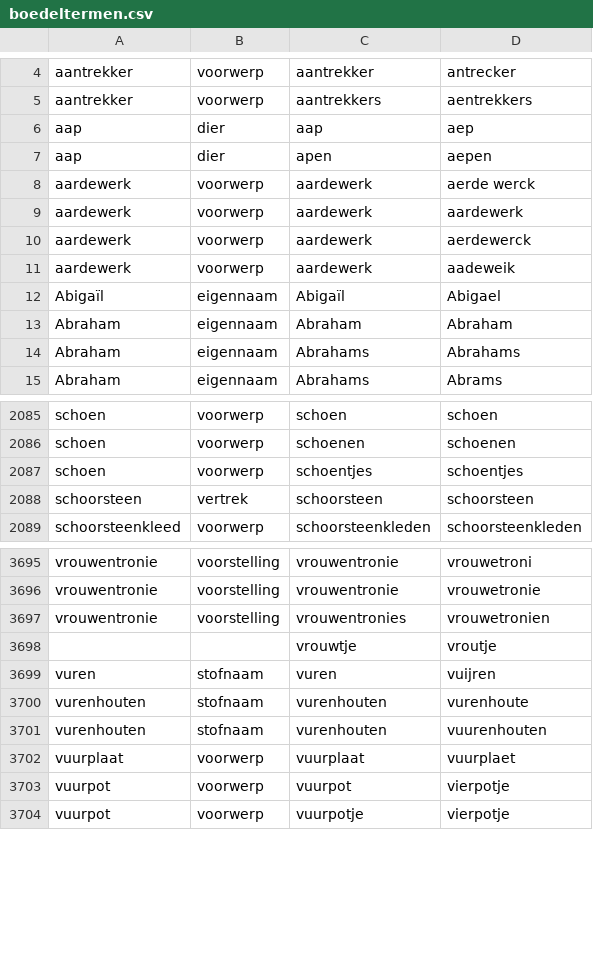
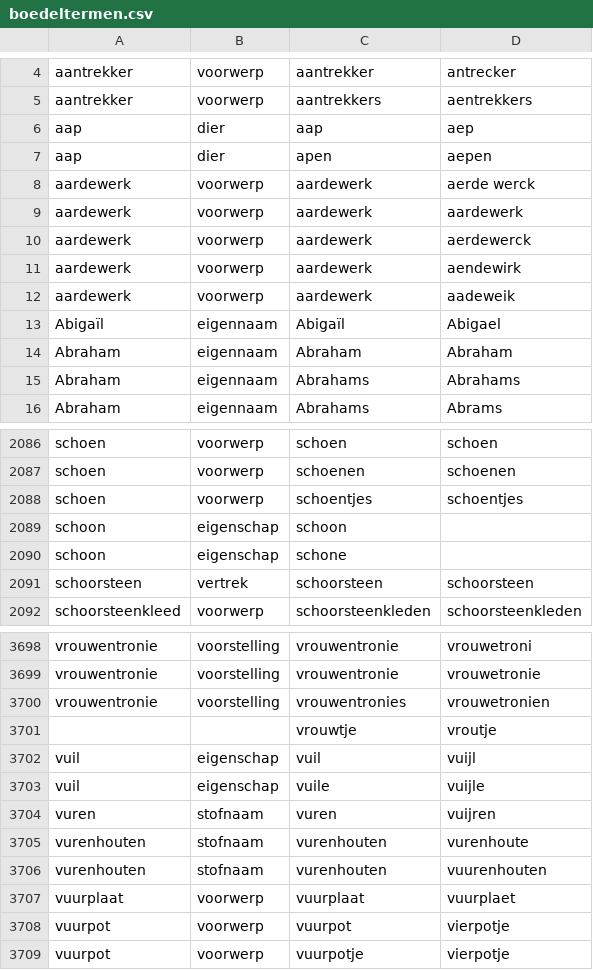
Before and after one commit to knaw-huc/golden-agents-htr, a CSV file: resources/boedeltermen.csv, drawn as a sheet; only a part is shown, gaps mark what is left out.

Commit message:
added some more properties

```diff
--- a/resources/boedeltermen.csv
+++ b/resources/boedeltermen.csv
@@ -10,2 +10,3 @@ aardewerk,voorwerp,aardewerk,aardewerk
 aardewerk,voorwerp,aardewerk,aerdewerck
+aardewerk,voorwerp,aardewerk,aendewirk
 aardewerk,voorwerp,aardewerk,aadeweik
@@ -2087,2 +2088,4 @@ schoen,voorwerp,schoenen,schoenen
 schoen,voorwerp,schoentjes,schoentjes
+schoon,eigenschap,schoon,
+schoon,eigenschap,schone,
 schoorsteen,vertrek,schoorsteen,schoorsteen
@@ -3698,2 +3701,4 @@ vrouwentronie,voorstelling,vrouwentronies,vrouwetronien
 ,,vrouwtje,vroutje
+vuil,eigenschap,vuil,vuijl
+vuil,eigenschap,vuile,vuijle
 vuren,stofnaam,vuren,vuijren
```
